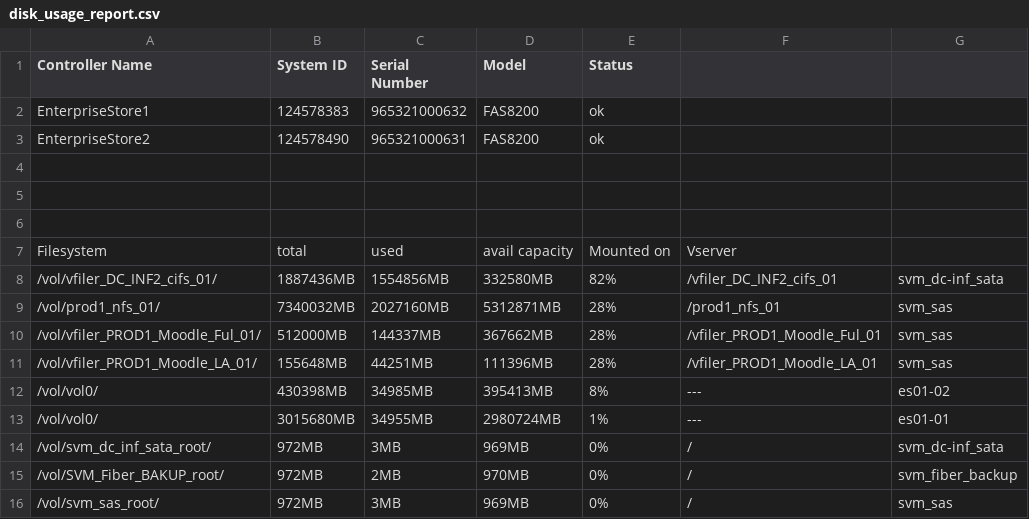
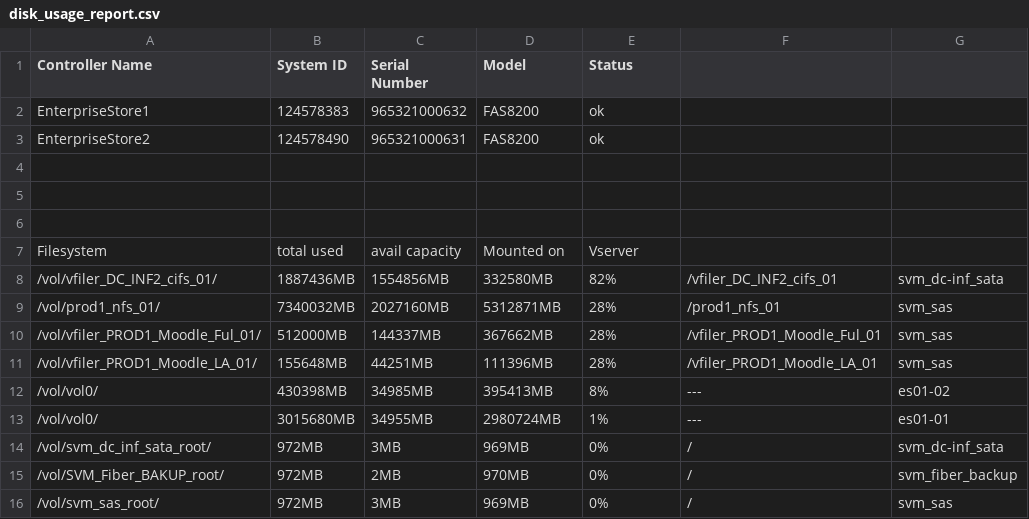
Before and after one commit to msamatar0/scripts, a CSV file: workspace/perl_lab/disk_usage_report.csv, drawn as a sheet; removed rows and columns are numbered as before the commit, all else as after; the diff names each change by its address in the sheet, - before the commit and + after, or states it on an @@ line.

Commit message:
Update disk_usage_report.csv

```diff
--- a/workspace/perl_lab/disk_usage_report.csv
+++ b/workspace/perl_lab/disk_usage_report.csv
-row 7: Filesystem | total | used | avail capacity | Mounted on | Vserver
+row 7: Filesystem | total used | avail capacity | Mounted on | Vserver
```
